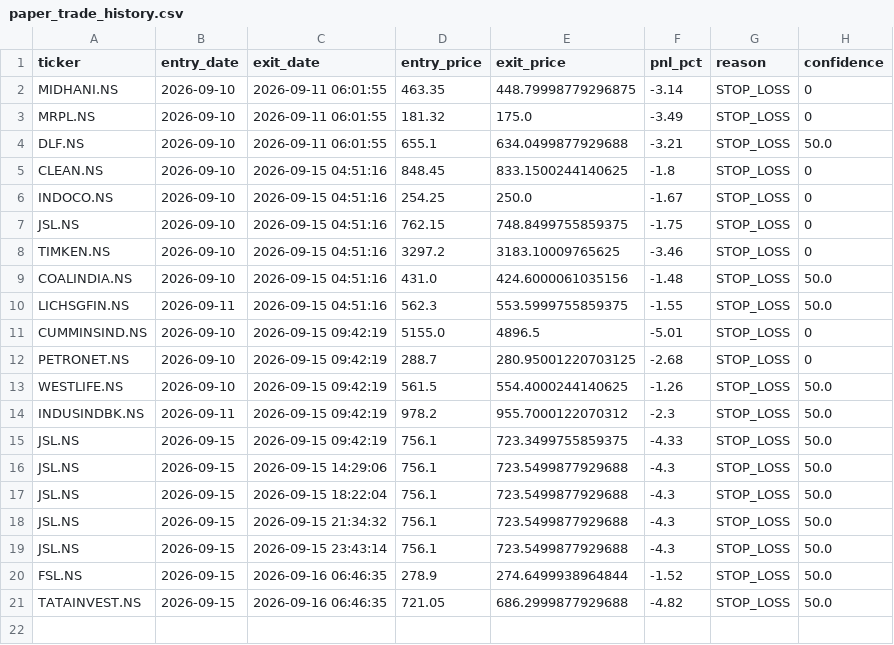
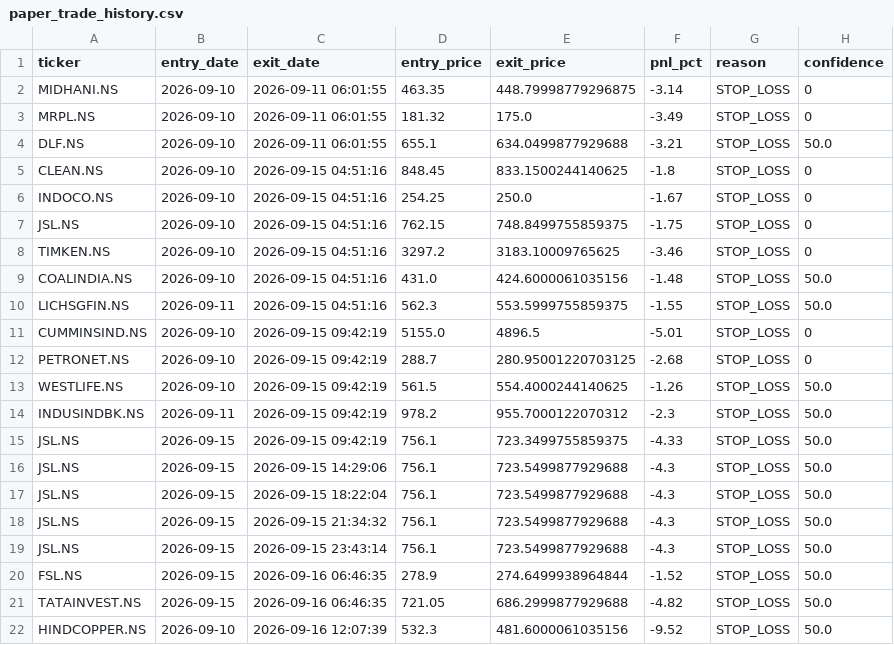
Before and after one commit to kira-stockmarket/ema-backtest, a CSV file: paper_trade_history.csv, drawn as a sheet; the diff names each change by its address in the sheet, - before the commit and + after, or states it on an @@ line.

```diff
--- a/paper_trade_history.csv
+++ b/paper_trade_history.csv
+row 22: HINDCOPPER.NS | 2026-09-10 | 2026-09-16 12:07:39 | 532.3 | 481.6000061035156 | -9.52 | STOP_LOSS | 50.0
```
Also changed, not shown: nifty500_broom_breakout_results.csv, 2 other files.
